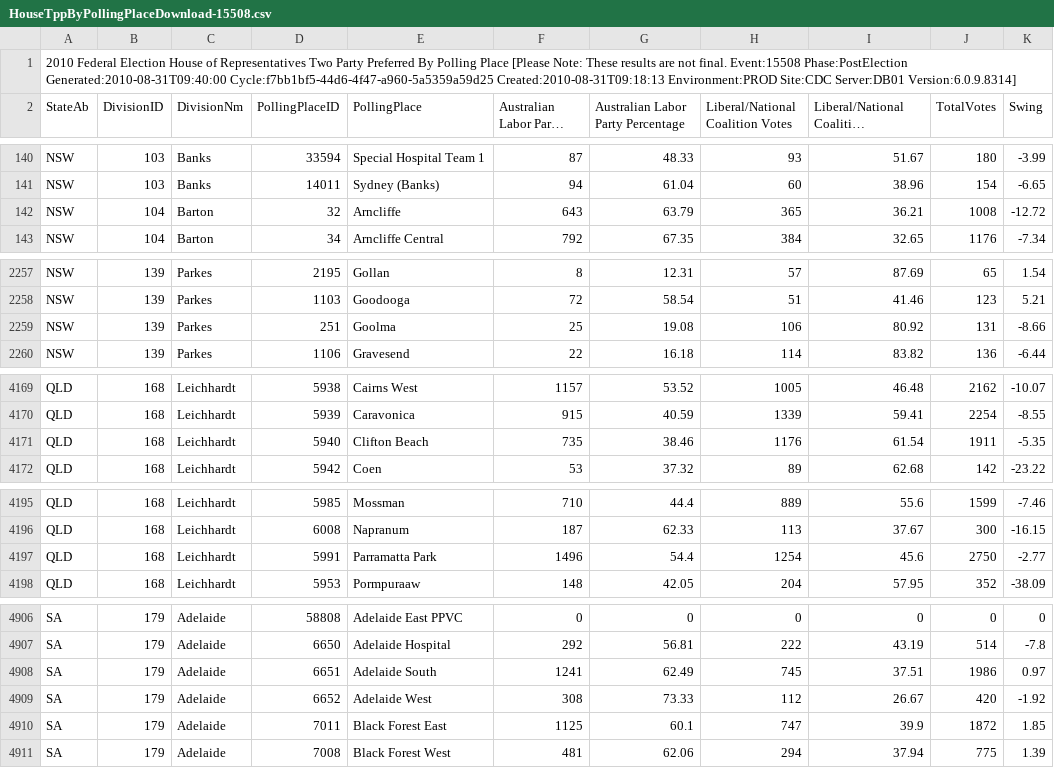
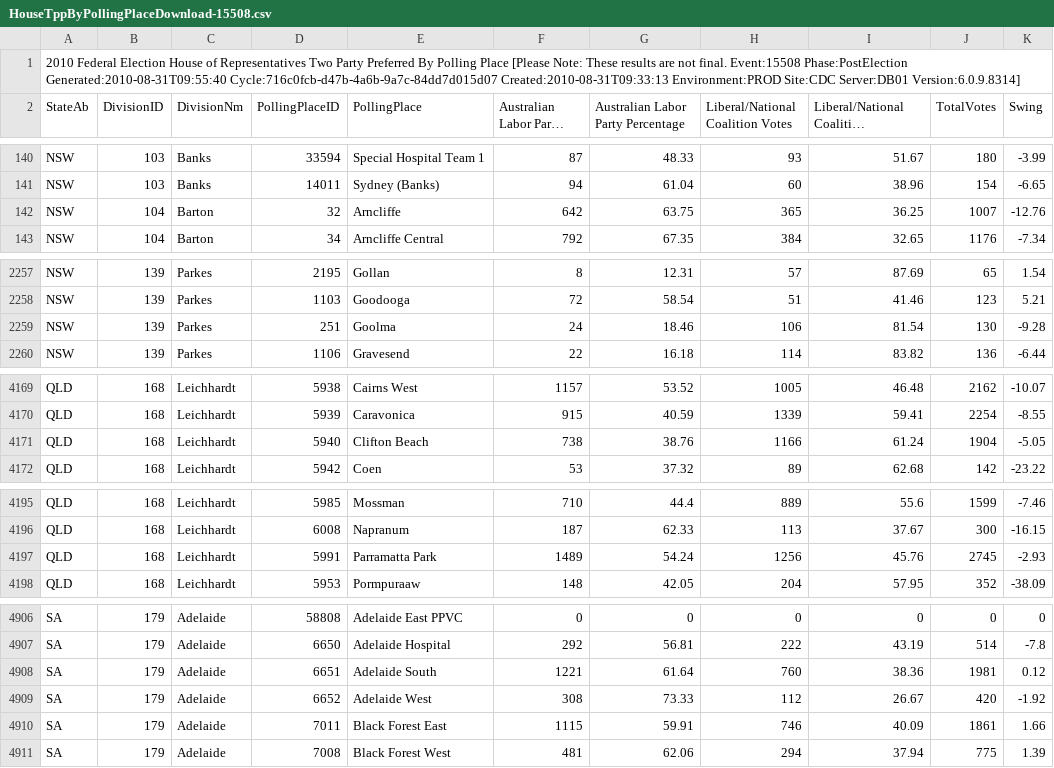
Before and after one commit to d1b/AustralianFederalElection2010CSV, a CSV file: HouseTppByPollingPlaceDownload-15508.csv, drawn as a sheet; only a part is shown, gaps mark what is left out; long unchanged cells end in …; the diff covers the shown part only; the diff names each change by its address in the sheet, - before the commit and + after, or states it on an @@ line.

```diff
--- a/HouseTppByPollingPlaceDownload-15508.csv
+++ b/HouseTppByPollingPlaceDownload-15508.csv
-A1 (StateAb): …Event:15508 Phase:PostElection Generated:2010-08-31T09:40:00 Cycle:f7bb1bf5-44d6-4f47-a960-5a5359a59d25 Created:2010-08-31T09:18:13 Environment:PROD Site:CDC…
+A1 (StateAb): …Event:15508 Phase:PostElection Generated:2010-08-31T09:55:40 Cycle:716c0fcb-d47b-4a6b-9a7c-84dd7d015d07 Created:2010-08-31T09:33:13 Environment:PROD Site:CDC…
-F142 (Australian Labor Party Votes): 643
+F142 (Australian Labor Party Votes): 642
-G142: 63.79
+G142: 63.75
-I142: 36.21
+I142: 36.25
-J142 (TotalVotes): 1008
+J142 (TotalVotes): 1007
-K142 (Swing): -12.72
+K142 (Swing): -12.76
-F2259 (Australian Labor Party Votes): 25
+F2259 (Australian Labor Party Votes): 24
-G2259: 19.08
+G2259: 18.46
-I2259: 80.92
+I2259: 81.54
-J2259 (TotalVotes): 131
+J2259 (TotalVotes): 130
-K2259 (Swing): -8.66
+K2259 (Swing): -9.28
-F4171 (Australian Labor Party Votes): 735
+F4171 (Australian Labor Party Votes): 738
-G4171: 38.46
+G4171: 38.76
-H4171 (Liberal/National Coalition Votes): 1176
+H4171 (Liberal/National Coalition Votes): 1166
-I4171: 61.54
+I4171: 61.24
-J4171 (TotalVotes): 1911
+J4171 (TotalVotes): 1904
-K4171 (Swing): -5.35
+K4171 (Swing): -5.05
-F4197 (Australian Labor Party Votes): 1496
+F4197 (Australian Labor Party Votes): 1489
-G4197: 54.4
+G4197: 54.24
-H4197 (Liberal/National Coalition Votes): 1254
+H4197 (Liberal/National Coalition Votes): 1256
-I4197: 45.6
+I4197: 45.76
-J4197 (TotalVotes): 2750
+J4197 (TotalVotes): 2745
-K4197 (Swing): -2.77
+K4197 (Swing): -2.93
-F4908 (Australian Labor Party Votes): 1241
+F4908 (Australian Labor Party Votes): 1221
-G4908: 62.49
+G4908: 61.64
-H4908 (Liberal/National Coalition Votes): 745
+H4908 (Liberal/National Coalition Votes): 760
-I4908: 37.51
+I4908: 38.36
-J4908 (TotalVotes): 1986
+J4908 (TotalVotes): 1981
-K4908 (Swing): 0.97
+K4908 (Swing): 0.12
-F4910 (Australian Labor Party Votes): 1125
+F4910 (Australian Labor Party Votes): 1115
-G4910: 60.1
+G4910: 59.91
-H4910 (Liberal/National Coalition Votes): 747
+H4910 (Liberal/National Coalition Votes): 746
-I4910: 39.9
+I4910: 40.09
-J4910 (TotalVotes): 1872
+J4910 (TotalVotes): 1861
-K4910 (Swing): 1.85
+K4910 (Swing): 1.66
```
Also changed, not shown: 5 edited cells elsewhere in this file, HouseStateFirstPrefsByPollingPlaceDownload-15508-SA.csv, HouseTurnoutByDivisionDownload-15508.csv, 35 other files.
